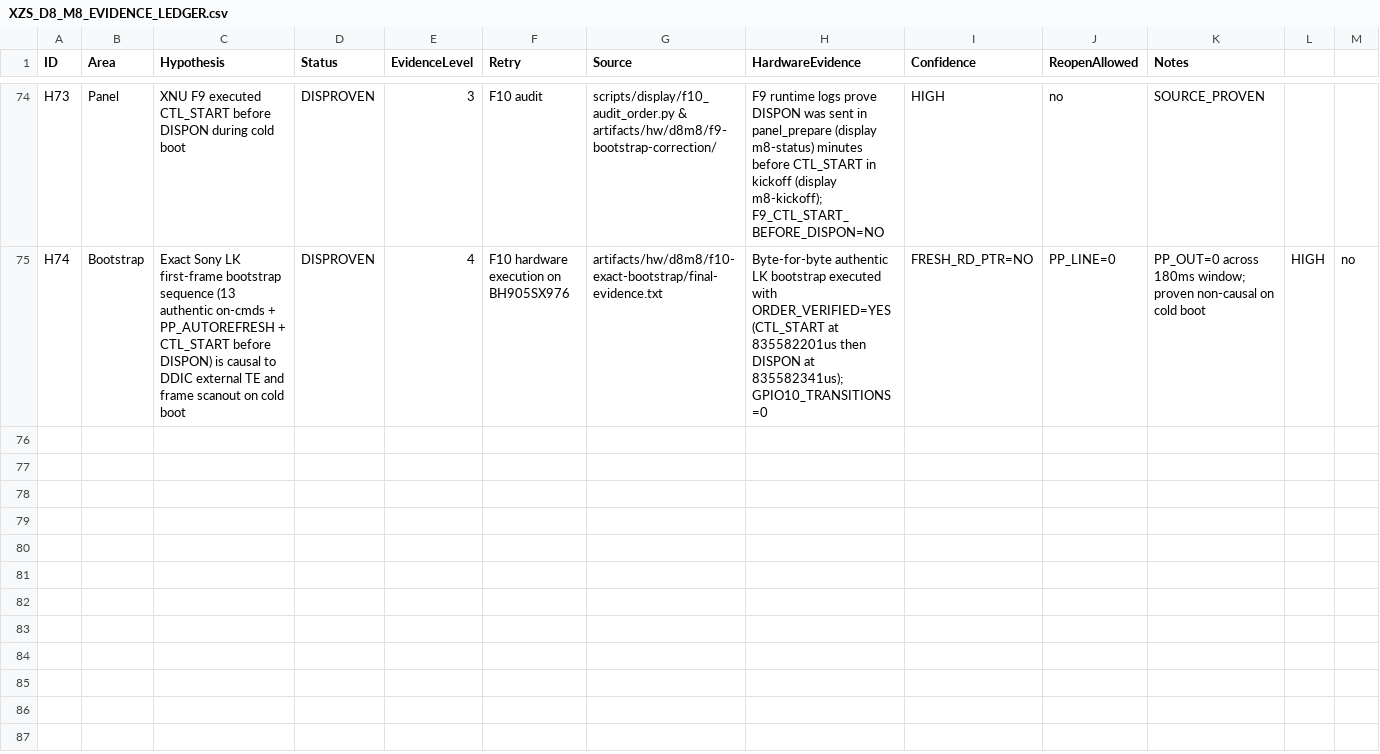
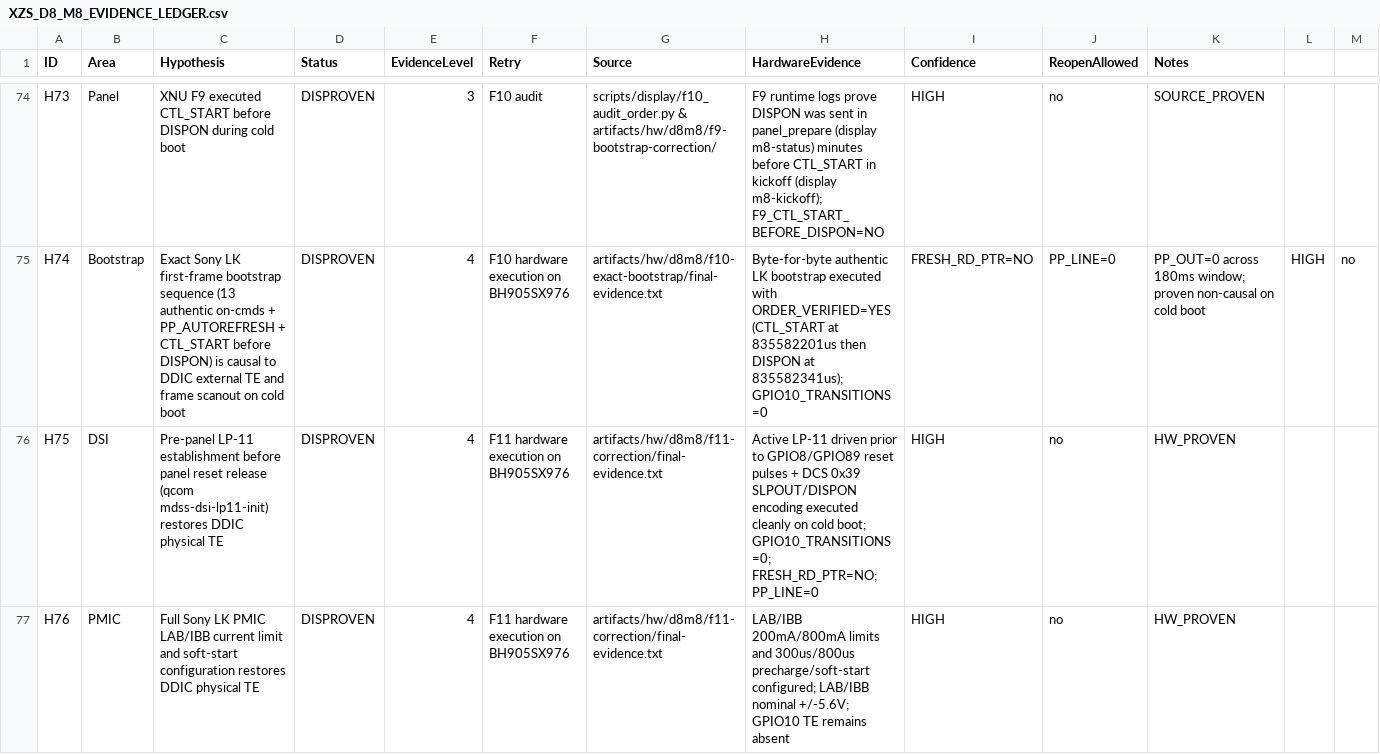
Before and after one commit to lechaukha12/xnu-xzs, a CSV file: docs/XZS_D8_M8_EVIDENCE_LEDGER.csv, drawn as a sheet; only a part is shown, gaps mark what is left out; rows hold the shown columns only; the diff names each change by its address in the sheet, - before the commit and + after, or states it on an @@ line.

Commit message:
docs: add F11 pre-DCS analog/PHY differential documentation and ledger update

```diff
--- a/docs/XZS_D8_M8_EVIDENCE_LEDGER.csv
+++ b/docs/XZS_D8_M8_EVIDENCE_LEDGER.csv
+row 76: H75 | DSI | Pre-panel LP-11 establishment before panel reset release (qcom mdss-dsi-lp11-init) restores DDIC physical TE | DISPROVEN | 4 | F11 hardware execution on BH905SX976 | artifacts/hw/d8m8/f11-correction/final-evidence.txt | Active LP-11 driven prior to GPIO8/GPIO89 reset pulses + DCS 0x39 SLPOUT/DISPON encoding executed cleanly on cold boot; GPIO10_TRANSITIONS=0; FRESH_RD_PTR=NO; PP_LINE=0 | HIGH | no | HW_PROVEN
+row 77: H76 | PMIC | Full Sony LK PMIC LAB/IBB current limit and soft-start configuration restores DDIC physical TE | DISPROVEN | 4 | F11 hardware execution on BH905SX976 | artifacts/hw/d8m8/f11-correction/final-evidence.txt | LAB/IBB 200mA/800mA limits and 300us/800us precharge/soft-start configured; LAB/IBB nominal +/-5.6V; GPIO10 TE remains absent | HIGH | no | HW_PROVEN
```
Also changed, not shown: 2 other files.
